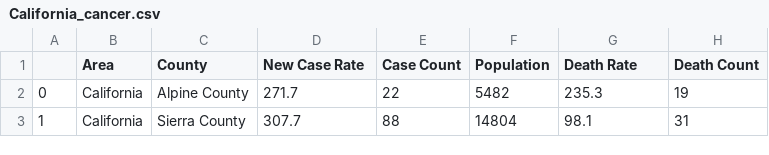
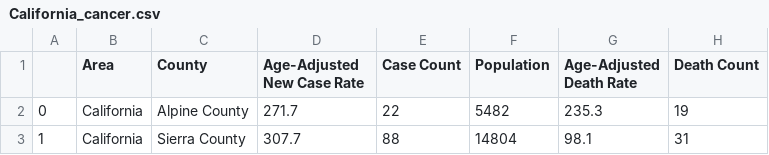
Before and after one commit to jclements72/Project-4, a CSV file: High_Pop_Resources/California_cancer.csv, drawn as a sheet; only a part is shown.

```diff
--- a/High_Pop_Resources/California_cancer.csv
+++ b/High_Pop_Resources/California_cancer.csv
@@ -1,2 +1,2 @@
-,Area,County,New Case Rate,Case Count,Population,Death Rate,Death Count
+,Area,County,Age-Adjusted New Case Rate,Case Count,Population,Age-Adjusted Death Rate,Death Count
 0,California,Alpine County,271.7,22,5482,235.3,19
```
Also changed, not shown: High_Pop_Resources/Florida_cancer.csv, High_Pop_Resources/Texas_cancer.csv, 6 other files.
